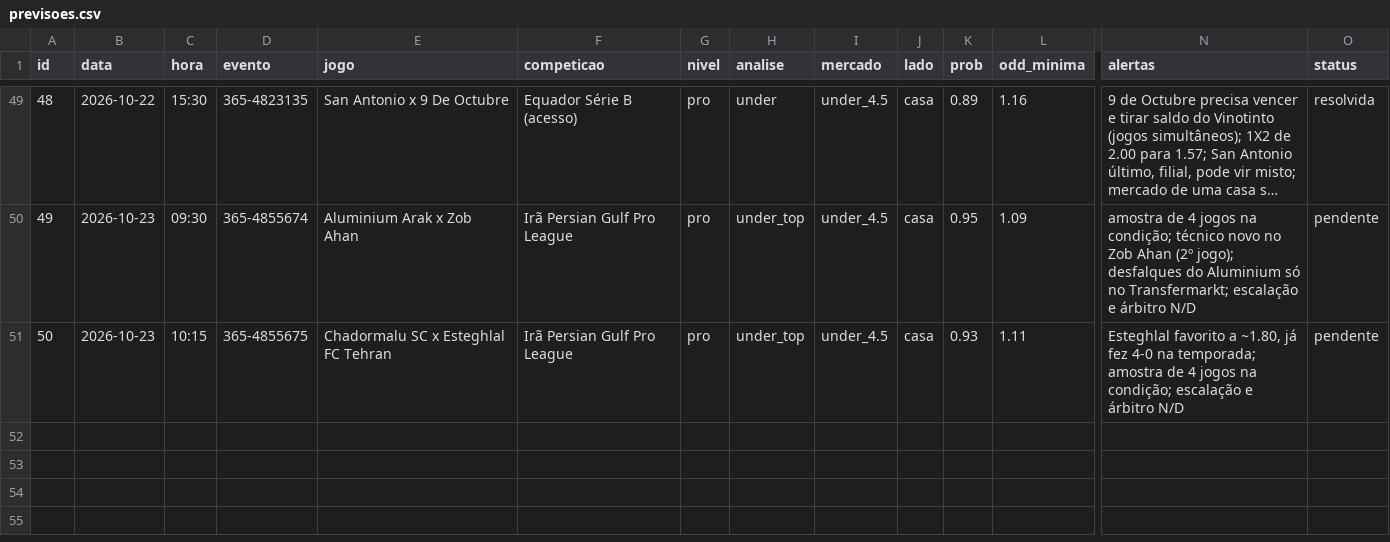
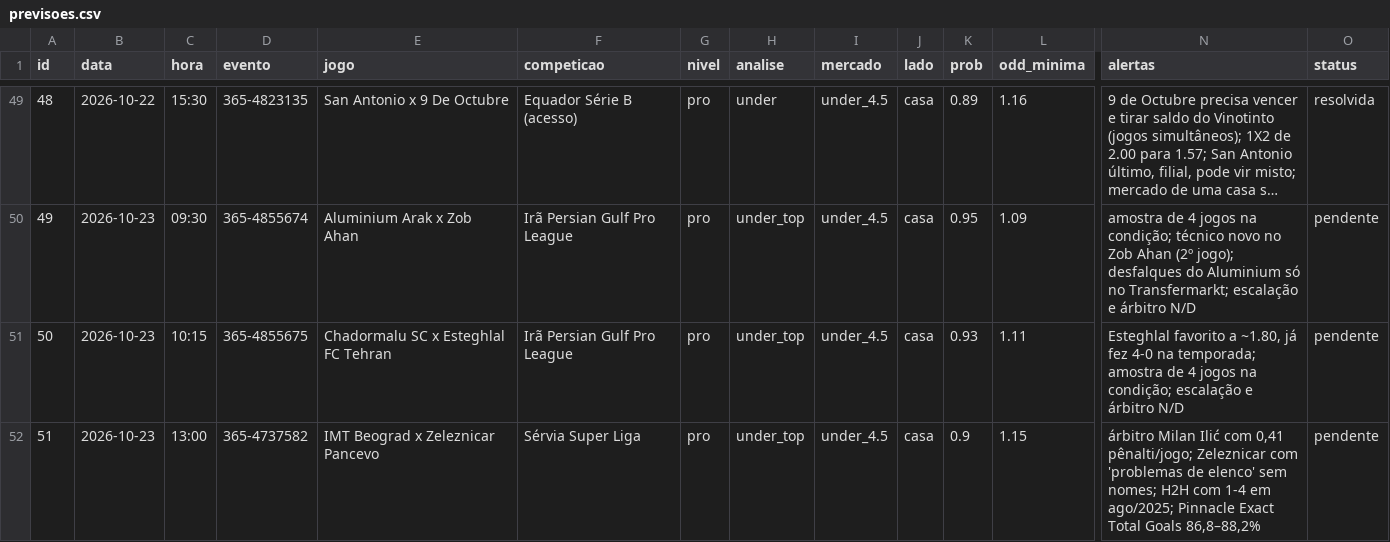
Before and after one commit to danieldarkness05-byte/Pesquisa-de-futebol, a CSV file: dados/previsoes.csv, drawn as a sheet; only a part is shown, gaps mark what is left out; long unchanged cells end in …; rows hold the shown columns only; the diff names each change by its address in the sheet, - before the commit and + after, or states it on an @@ line.

```diff
--- a/dados/previsoes.csv
+++ b/dados/previsoes.csv
+row 52: 51 | 2026-10-23 | 13:00 | 365-4737582 | IMT Beograd x Zeleznicar Pancevo | Sérvia Super Liga | pro | under_top | under_4.5 | casa | 0.9 | 1.15 | árbitro Milan Ilić com 0,41 pênalti/jogo; Zeleznicar com 'problemas de elenco' sem nomes; H2H com 1-4 em ago/2025; Pinnacle Exact Total Goals 86,8–88,2% | pendente
```
